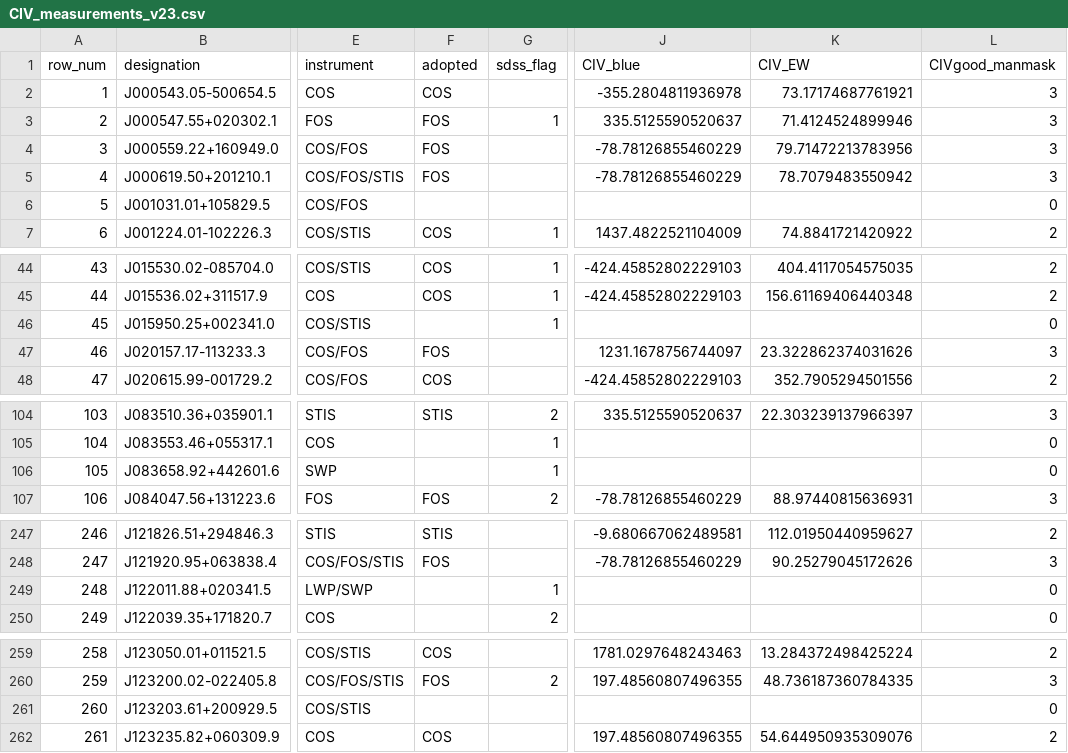
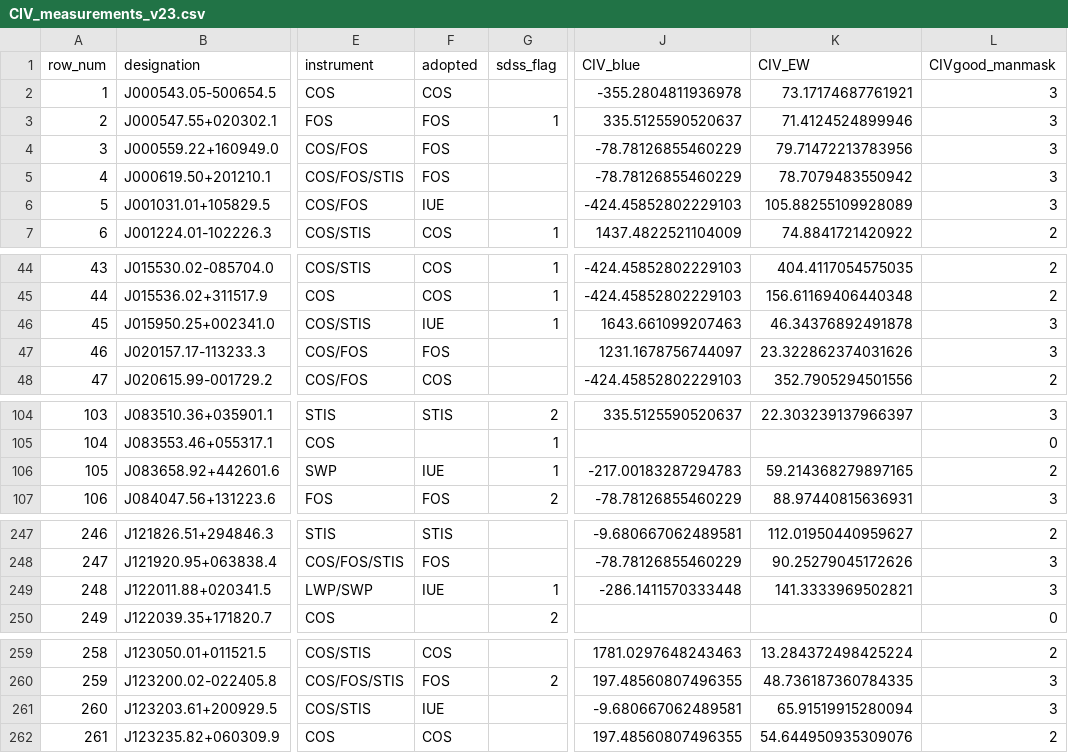
Before and after one commit to gtrichards/HST-Paper, a CSV file: Data/CIV_measurements_v23.csv, drawn as a sheet; only a part is shown, gaps mark what is left out; the diff covers the shown part only; the diff names each change by its address in the sheet, - before the commit and + after, or states it on an @@ line.

```diff
--- a/Data/CIV_measurements_v23.csv
+++ b/Data/CIV_measurements_v23.csv
-F6 (adopted): (empty)
+F6 (adopted): IUE
-J6 (CIV_blue): (empty)
+J6 (CIV_blue): -424.45852802229103
-K6 (CIV_EW): (empty)
+K6 (CIV_EW): 105.88255109928089
-L6 (CIVgood_manmask): 0
+L6 (CIVgood_manmask): 3
-F46 (adopted): (empty)
+F46 (adopted): IUE
-J46 (CIV_blue): (empty)
+J46 (CIV_blue): 1643.661099207463
-K46 (CIV_EW): (empty)
+K46 (CIV_EW): 46.34376892491878
-L46 (CIVgood_manmask): 0
+L46 (CIVgood_manmask): 3
-F106 (adopted): (empty)
+F106 (adopted): IUE
-J106 (CIV_blue): (empty)
+J106 (CIV_blue): -217.00183287294783
-K106 (CIV_EW): (empty)
+K106 (CIV_EW): 59.214368279897165
-L106 (CIVgood_manmask): 0
+L106 (CIVgood_manmask): 2
-F249 (adopted): (empty)
+F249 (adopted): IUE
-J249 (CIV_blue): (empty)
+J249 (CIV_blue): -286.1411570333448
-K249 (CIV_EW): (empty)
+K249 (CIV_EW): 141.3333969502821
-L249 (CIVgood_manmask): 0
+L249 (CIVgood_manmask): 3
-F261 (adopted): (empty)
+F261 (adopted): IUE
-J261 (CIV_blue): (empty)
+J261 (CIV_blue): -9.680667062489581
-K261 (CIV_EW): (empty)
+K261 (CIV_EW): 65.91519915280094
-L261 (CIVgood_manmask): 0
+L261 (CIVgood_manmask): 3
```
Also changed, not shown: 8 edited cells elsewhere in this file, Data/HST_F1450_v23.csv, 2 other files.
